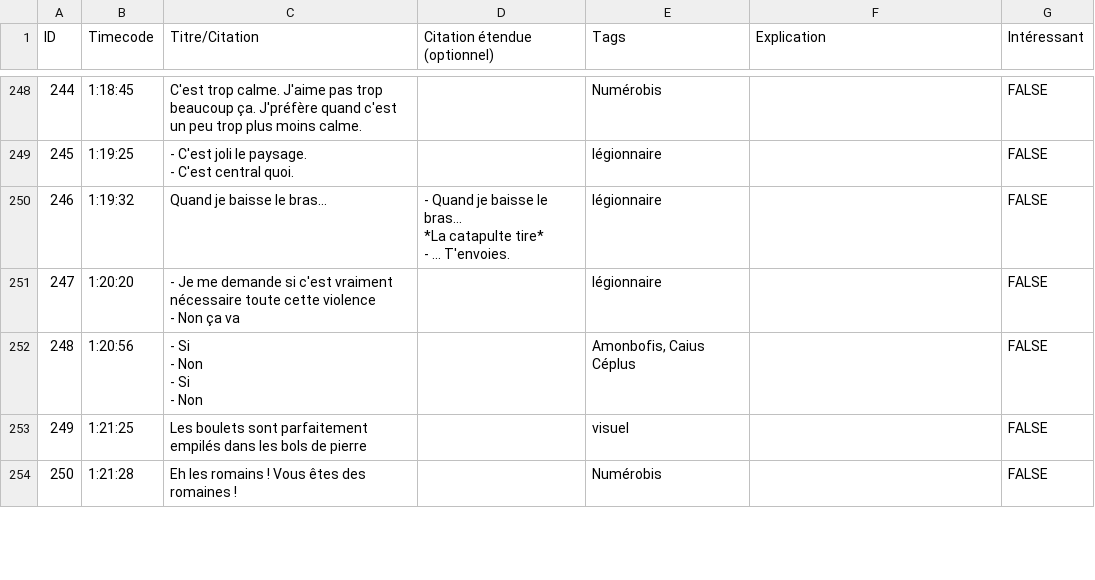
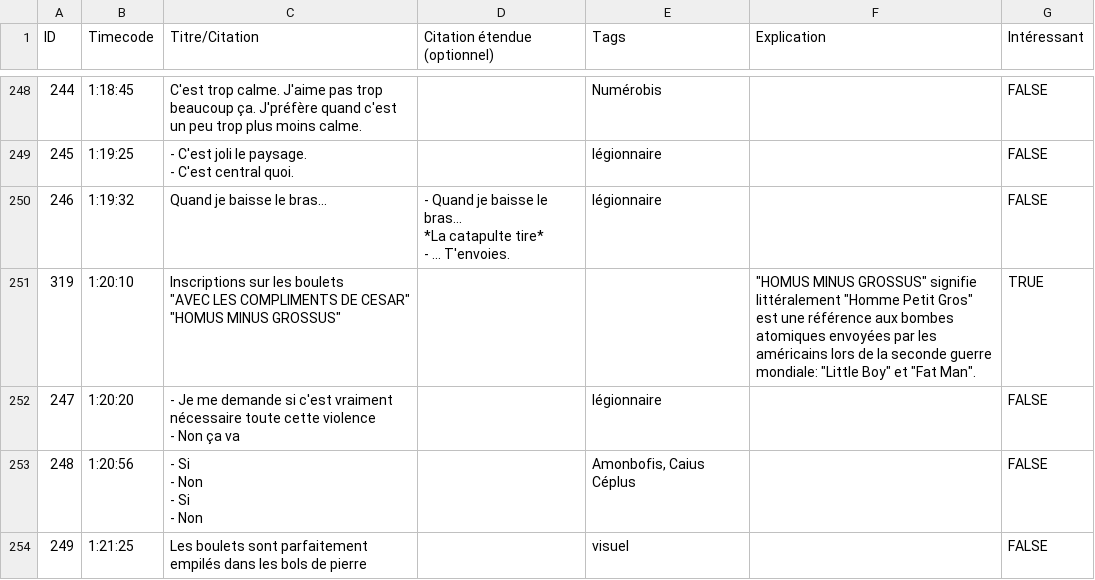
Before and after one commit to Uriopass/DomusQuietusDomus, a CSV file: data.csv, drawn as a sheet; only a part is shown, gaps mark what is left out; the shorter side is filled out with more unchanged rows; ↵ is a line break in a cell; the diff names each change by its address in the sheet, - before the commit and + after, or states it on an @@ line.

Commit message:
inscriptions boulets

```diff
--- a/data.csv
+++ b/data.csv
+row 251: 319 | 1:20:10 | Inscriptions sur les boulets ↵ "AVEC LES COMPLIMENTS DE CESAR" ↵ "HOMUS MINUS GROSSUS" |  |  | "HOMUS MINUS GROSSUS" signifie littéralement "Homme Petit Gros" est une référence aux bombes atomiques envoyées par les américains lors de la seconde guerre mondiale: "Little Boy" et "Fat Man". | TRUE
```
